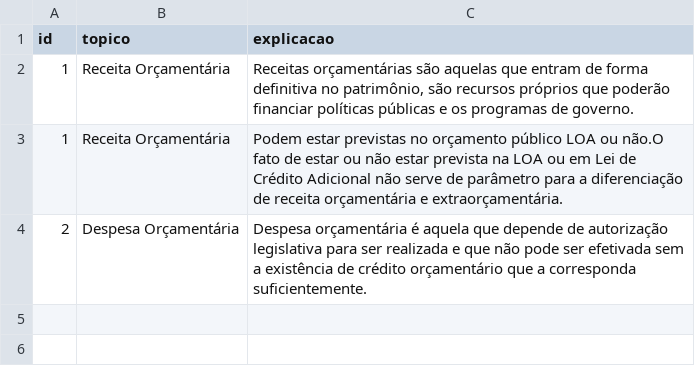
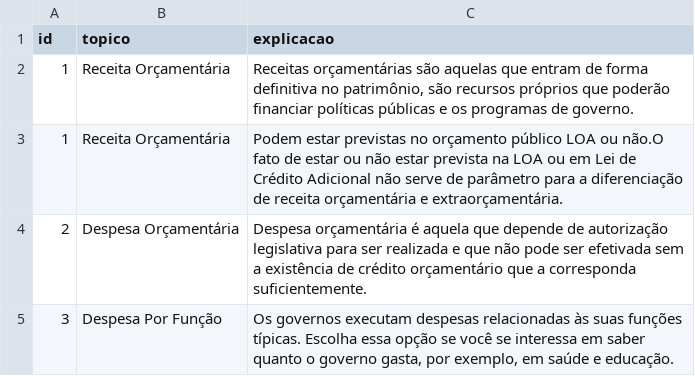
Before and after one commit to tchiluanda/SiconfiTransparente, a CSV file: Interface_rsiconfi/glossario_siconfi.csv, drawn as a sheet; the diff names each change by its address in the sheet, - before the commit and + after, or states it on an @@ line.

```diff
--- a/Interface_rsiconfi/glossario_siconfi.csv
+++ b/Interface_rsiconfi/glossario_siconfi.csv
+row 5: 3 | Despesa Por Função | Os governos executam despesas relacionadas às suas funções típicas. Escolha essa opção se você se interessa em saber quanto o governo gasta, por exemplo, em saúde e educação.
```
Also changed, not shown: Interface_rsiconfi/instrucoes.csv, 3 other files.
